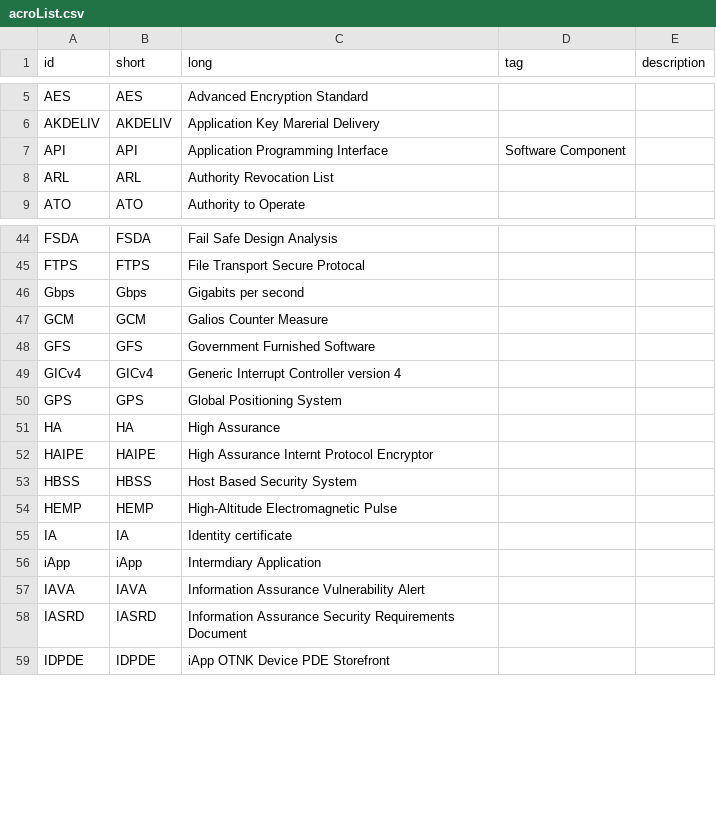
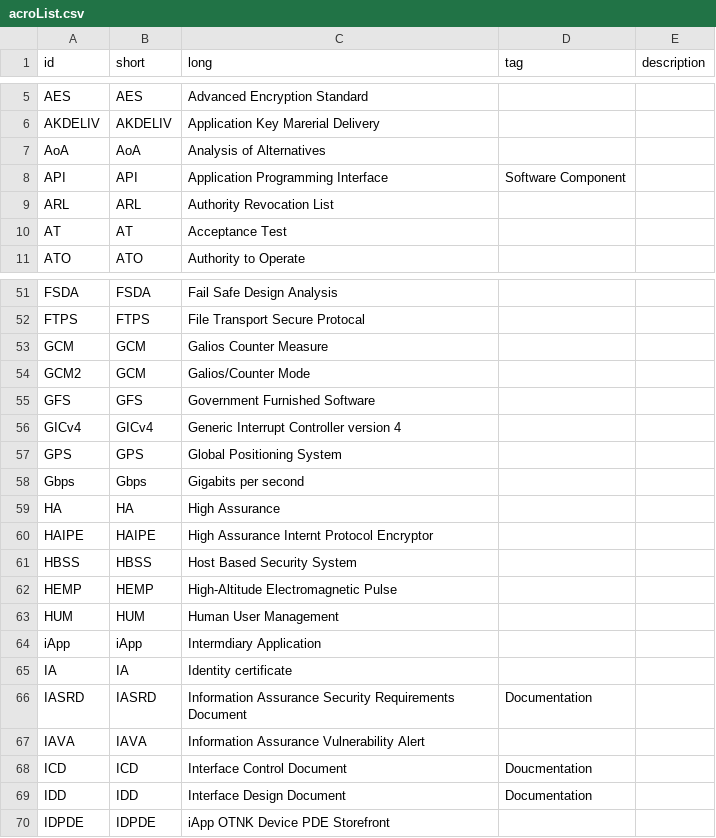
Before and after one commit to Teffluvium/ngldm_acronyms, a CSV file: Includes/acroList.csv, drawn as a sheet; only a part is shown, gaps mark what is left out; the diff covers the shown part only.

Commit message:
Updates to acronym list

```diff
--- a/Includes/acroList.csv
+++ b/Includes/acroList.csv
@@ -6,4 +6,6 @@ AES,AES,Advanced Encryption Standard,,
 AKDELIV,AKDELIV,Application Key Marerial Delivery,,
+AoA,AoA,Analysis of Alternatives,,
 API,API,Application Programming Interface,Software Component,
 ARL,ARL,Authority Revocation List,,
+AT,AT,Acceptance Test,,
 ATO,ATO,Authority to Operate,,
@@ -45,4 +52,4 @@ FSDA,FSDA,Fail Safe Design Analysis,,
 FTPS,FTPS,File Transport Secure Protocal,,
-Gbps,Gbps,Gigabits per second,,
 GCM,GCM,Galios Counter Measure,,
+GCM2,GCM,Galios/Counter Mode,,
 GFS,GFS,Government Furnished Software,,
@@ -50,2 +57,3 @@ GICv4,GICv4,Generic Interrupt Controller version 4,,
 GPS,GPS,Global Positioning System,,
+Gbps,Gbps,Gigabits per second,,
 HA,HA,High Assurance,,
@@ -54,6 +62,9 @@ HBSS,HBSS,Host Based Security System,,
 HEMP,HEMP,High-Altitude Electromagnetic Pulse,,
+HUM,HUM,Human User Management,,
+iApp,iApp,Intermdiary Application,,
 IA,IA,Identity certificate,,
-iApp,iApp,Intermdiary Application,,
+IASRD,IASRD,Information Assurance Security Requirements Document,Documentation,
 IAVA,IAVA,Information Assurance Vulnerability Alert,,
-IASRD,IASRD,Information Assurance Security Requirements Document,,
+ICD,ICD,Interface Control Document,Doucmentation,
+IDD,IDD,Interface Design Document,Documentation,
 IDPDE,IDPDE,iApp OTNK Device PDE Storefront,,
```
Also changed, not shown: 19 added rows, 5 moved rows and 7 edited cells elsewhere in this file, 3 other files.
